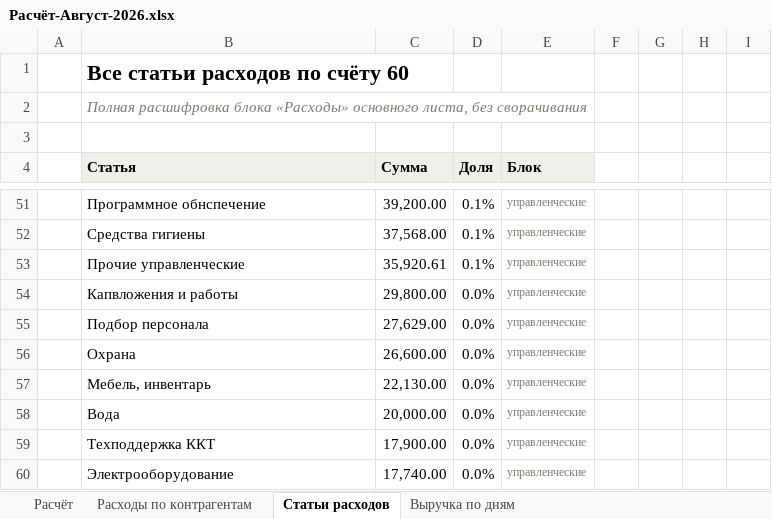
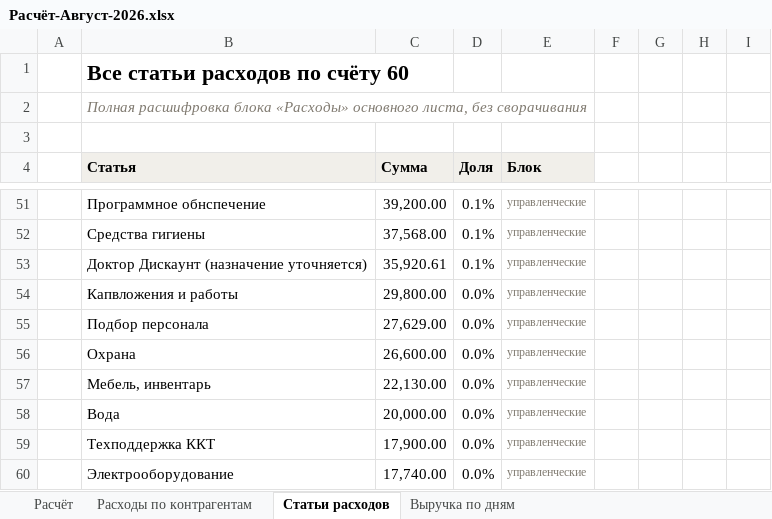
Before and after one commit to casaevteev-creator/-, an Excel workbook: out/Расчёт-Август-2026.xlsx, sheet Статьи расходов, drawn as a sheet; only a part is shown, gaps mark what is left out; values as stored, in another font and other column widths than the file's, no borders; the diff names each change by its address in the sheet, - before the commit and + after, or states it on an @@ line.

```diff
--- a/out/Расчёт-Август-2026.xlsx (sheet Статьи расходов)
+++ b/out/Расчёт-Август-2026.xlsx (sheet Статьи расходов)
-B53 (Статья): Прочие управленческие
+B53 (Статья): Доктор Дискаунт (назначение уточняется)
```
Also changed, not shown: sheet Расчёт, sheet Расходы по контрагентам, out/Расшифровка-отчёта-Август-2026.xlsx, 4 other files.
